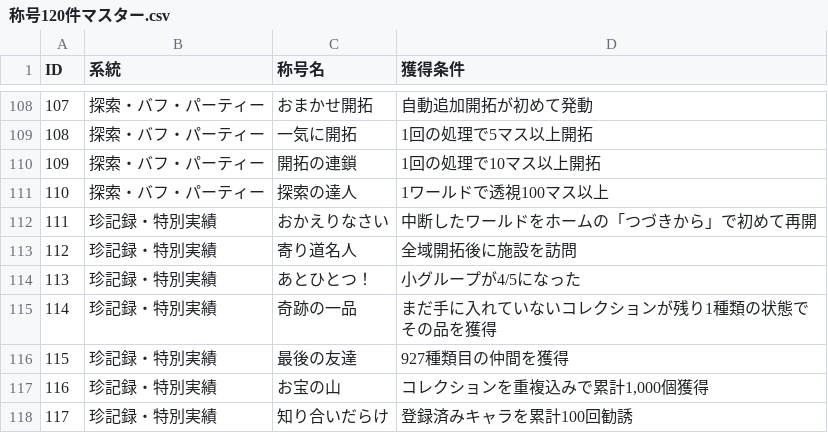
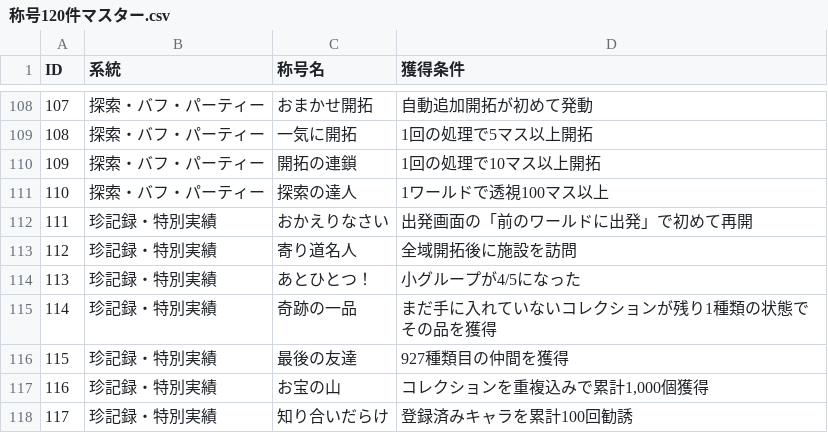
Before and after one commit to garatnic/sansuu-bouken, a CSV file: bouken/siyou/source_csv/称号120件マスター.csv, drawn as a sheet; only a part is shown, gaps mark what is left out.

```diff
--- a/bouken/siyou/source_csv/称号120件マスター.csv
+++ b/bouken/siyou/source_csv/称号120件マスター.csv
@@ -111,3 +111,3 @@
 110,探索・バフ・パーティー,探索の達人,1ワールドで透視100マス以上
-111,珍記録・特別実績,おかえりなさい,中断したワールドをホームの「つづきから」で初めて再開
+111,珍記録・特別実績,おかえりなさい,出発画面の「前のワールドに出発」で初めて再開
 112,珍記録・特別実績,寄り道名人,全域開拓後に施設を訪問
```
Also changed, not shown: 18 other files.
